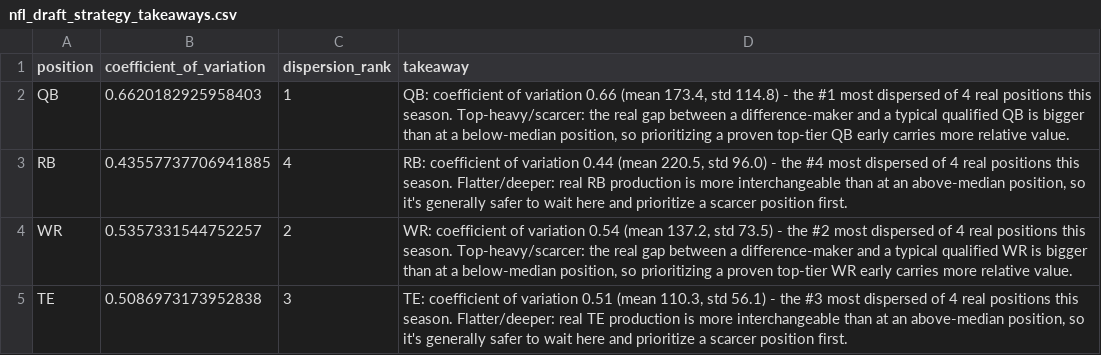
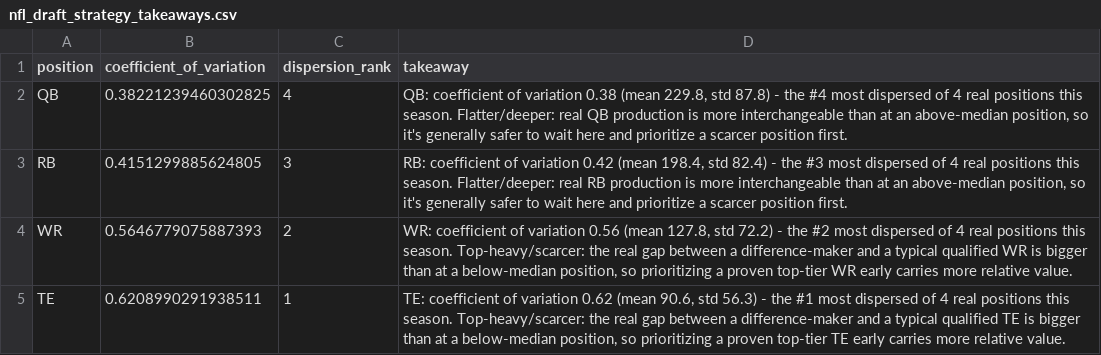
Before and after one commit to JMerchen/mlb_metrics, a CSV file: docs/data/nfl_draft_strategy_takeaways.csv, drawn as a sheet.

```diff
--- a/docs/data/nfl_draft_strategy_takeaways.csv
+++ b/docs/data/nfl_draft_strategy_takeaways.csv
@@ -1,5 +1,5 @@
 position,coefficient_of_variation,dispersion_rank,takeaway
-QB,0.6620182925958403,1,"QB: coefficient of variation 0.66 (mean 173.4, std 114.8) - the #1 most dispersed of 4 real positions this season. Top-heavy/scarcer: the real gap between a difference-maker and a typical qualified QB is bigger than at a below-median position, so prioritizing a proven top-tier QB early carries more relative value."
-RB,0.43557737706941885,4,"RB: coefficient of variation 0.44 (mean 220.5, std 96.0) - the #4 most dispersed of 4 real positions this season. Flatter/deeper: real RB production is more interchangeable than at an above-median position, so it's generally safer to wait here and prioritize a scarcer position first."
-WR,0.5357331544752257,2,"WR: coefficient of variation 0.54 (mean 137.2, std 73.5) - the #2 most dispersed of 4 real positions this season. Top-heavy/scarcer: the real gap between a difference-maker and a typical qualified WR is bigger than at a below-median position, so prioritizing a proven top-tier WR early carries more relative value."
-TE,0.5086973173952838,3,"TE: coefficient of variation 0.51 (mean 110.3, std 56.1) - the #3 most dispersed of 4 real positions this season. Flatter/deeper: real TE production is more interchangeable than at an above-median position, so it's generally safer to wait here and prioritize a scarcer position first."
+QB,0.38221239460302825,4,"QB: coefficient of variation 0.38 (mean 229.8, std 87.8) - the #4 most dispersed of 4 real positions this season. Flatter/deeper: real QB production is more interchangeable than at an above-median position, so it's generally safer to wait here and prioritize a scarcer position first."
+RB,0.4151299885624805,3,"RB: coefficient of variation 0.42 (mean 198.4, std 82.4) - the #3 most dispersed of 4 real positions this season. Flatter/deeper: real RB production is more interchangeable than at an above-median position, so it's generally safer to wait here and prioritize a scarcer position first."
+WR,0.5646779075887393,2,"WR: coefficient of variation 0.56 (mean 127.8, std 72.2) - the #2 most dispersed of 4 real positions this season. Top-heavy/scarcer: the real gap between a difference-maker and a typical qualified WR is bigger than at a below-median position, so prioritizing a proven top-tier WR early carries more relative value."
+TE,0.6208990291938511,1,"TE: coefficient of variation 0.62 (mean 90.6, std 56.3) - the #1 most dispersed of 4 real positions this season. Top-heavy/scarcer: the real gap between a difference-maker and a typical qualified TE is bigger than at a below-median position, so prioritizing a proven top-tier TE early carries more relative value."
```
Also changed, not shown: docs/data/nfl_bestball_rankings.csv, docs/data/nfl_position_scarcity.csv, 7 other files.
